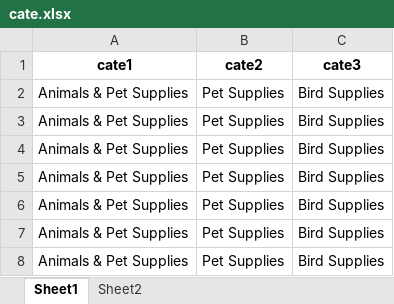
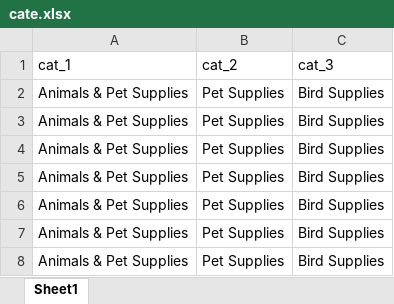
Before and after one commit to Kumoyyds/product_category_match, an Excel workbook: input_data/cate.xlsx, sheet Sheet1, drawn as a sheet; only a part is shown; values as stored, in another font and other column widths than the file's, no borders; removed rows and columns are numbered as before the commit, all else as after; the diff names each change by its address in the sheet, - before the commit and + after, or states it on an @@ line.

```diff
--- a/input_data/cate.xlsx (sheet Sheet1)
+++ b/input_data/cate.xlsx (sheet Sheet1)
-sheet tab: Sheet2
-row 1: cate1 | cate2 | cate3
+row 1: cat_1 | cat_2 | cat_3
```
Also changed, not shown: input_data/fileexample.xlsx, 26 other files.
